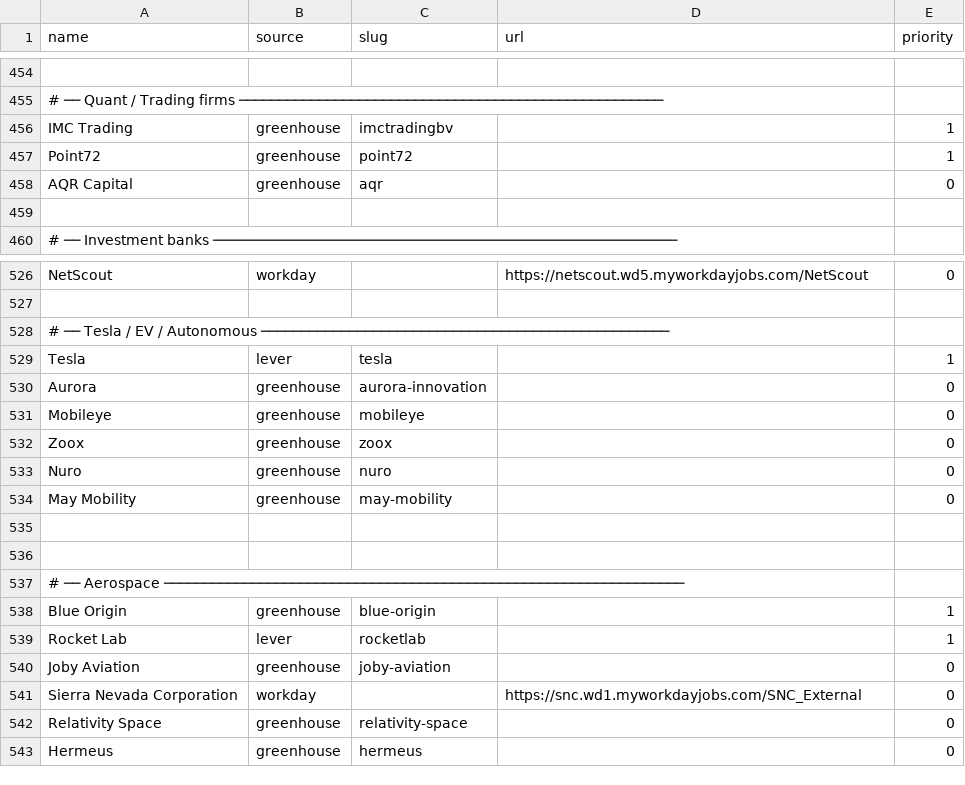
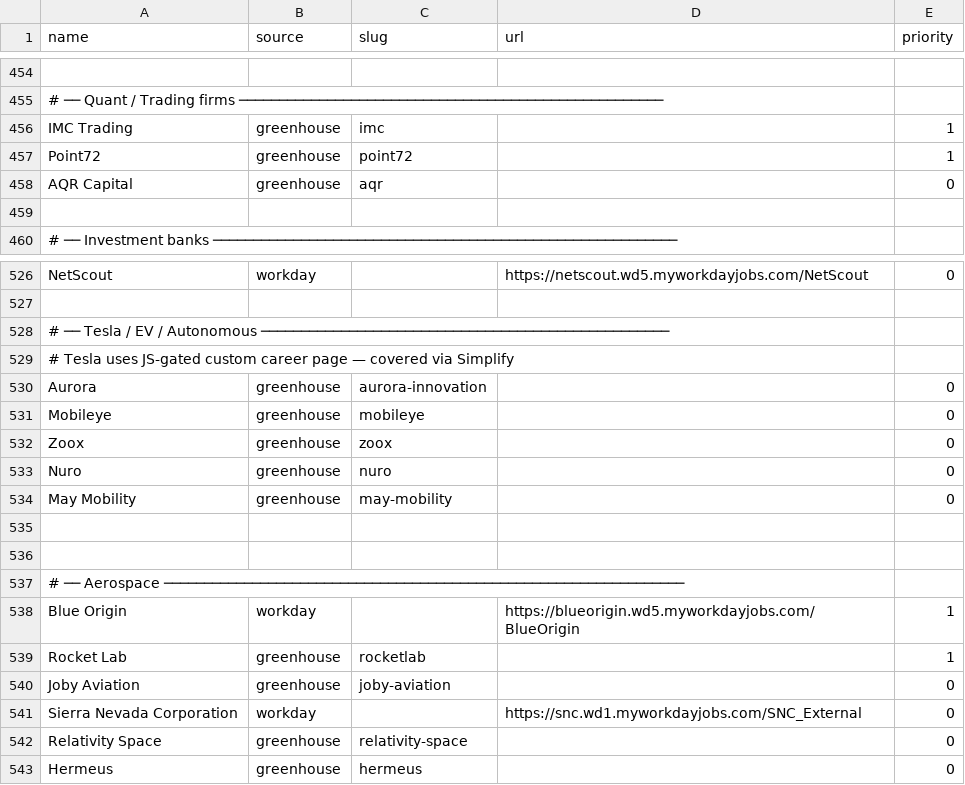
Before and after one commit to EA-1-AU/PerTern-2027-Tech-Internship-Discord-Bot, a CSV file: companies.csv, drawn as a sheet; only a part is shown, gaps mark what is left out; removed rows and columns are numbered as before the commit, all else as after; the diff names each change by its address in the sheet, - before the commit and + after, or states it on an @@ line.

```diff
--- a/companies.csv
+++ b/companies.csv
-C456 (slug): imctradingbv
+C456 (slug): imc
-row 529: Tesla | lever | tesla |  | 1
+row 529: # Tesla uses JS-gated custom career page — covered via Simplify
-B538 (source): greenhouse
+B538 (source): workday
-C538 (slug): blue-origin
+C538 (slug): (empty)
-D538 (url): (empty)
+D538 (url): https://blueorigin.wd5.myworkdayjobs.com/BlueOrigin
-B539 (source): lever
+B539 (source): greenhouse
```
Also changed, not shown: 2 other files.
